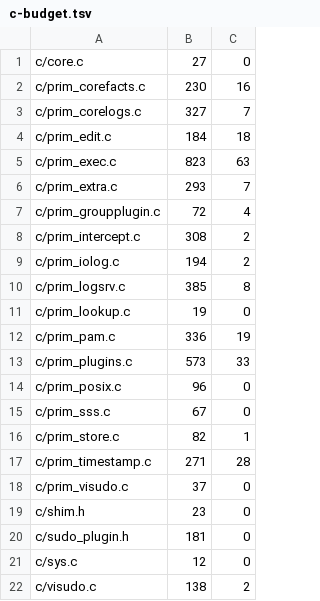
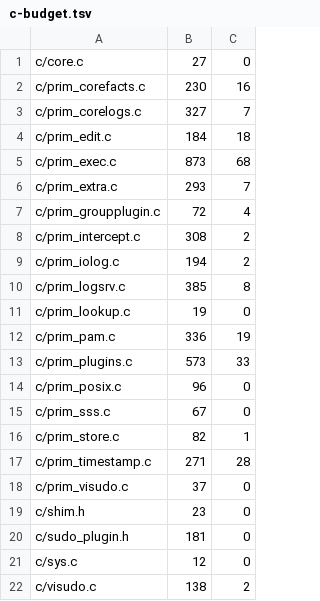
Before and after one commit to adamgall/lean-sudo, a TSV file: scripts/c-budget.tsv, drawn as a sheet.

```diff
--- a/scripts/c-budget.tsv
+++ b/scripts/c-budget.tsv
@@ -4,3 +4,3 @@ c/prim_corelogs.c	327	7
 c/prim_edit.c	184	18
-c/prim_exec.c	823	63
+c/prim_exec.c	873	68
 c/prim_extra.c	293	7
```
Also changed, not shown: 8 other files.
